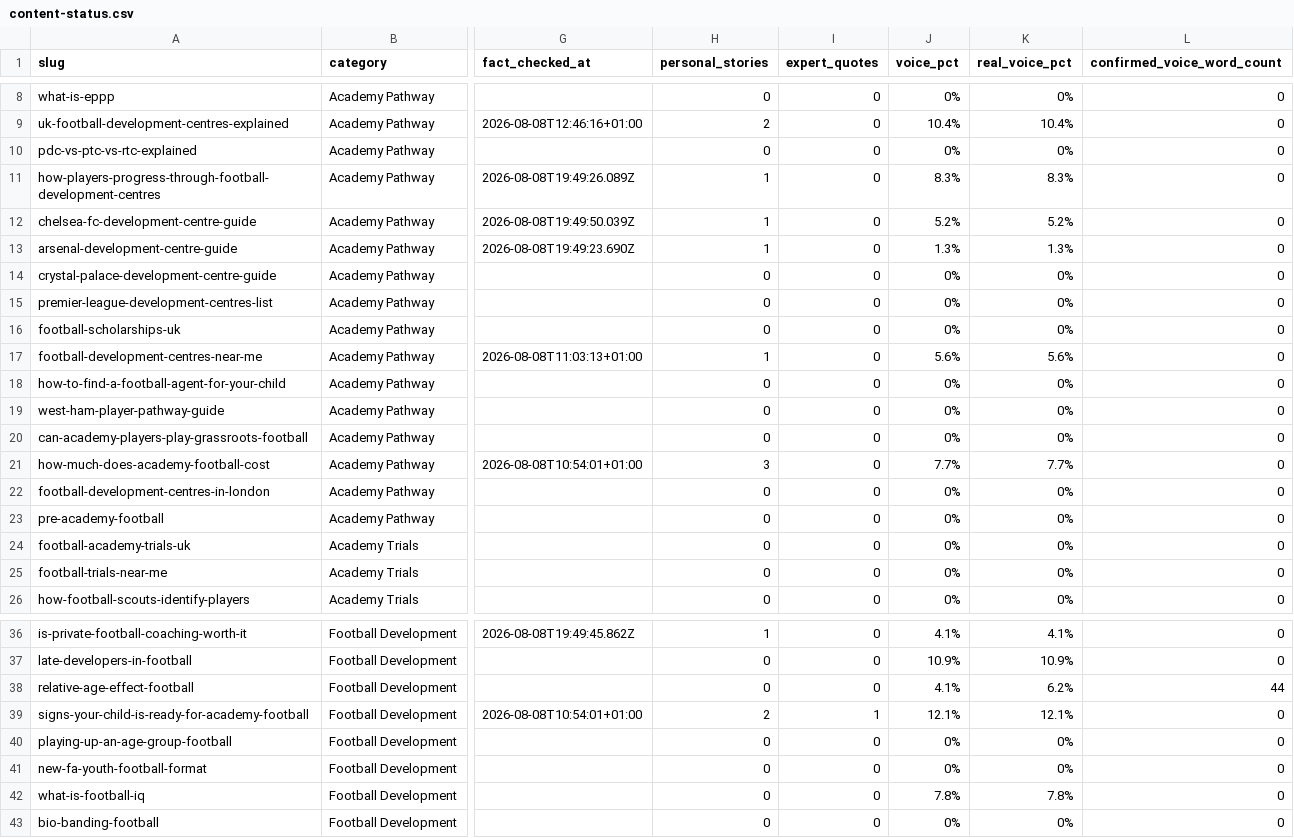
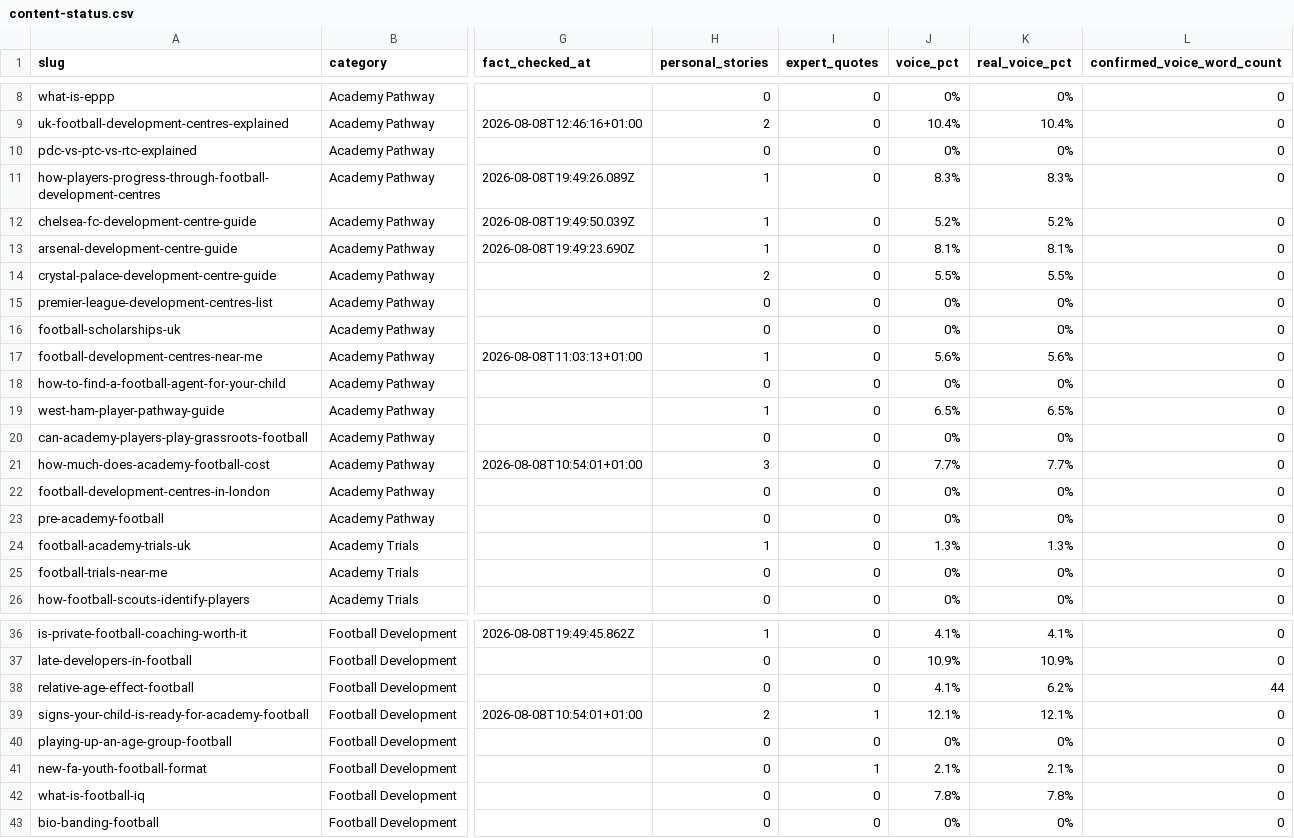
Before and after one commit to grahamjenner84-dot/football-parent, a CSV file: seo-data/reports/content-status.csv, drawn as a sheet; only a part is shown, gaps mark what is left out; the diff names each change by its address in the sheet, - before the commit and + after, or states it on an @@ line.

```diff
--- a/seo-data/reports/content-status.csv
+++ b/seo-data/reports/content-status.csv
-J13 (voice_pct): 1.3%
+J13 (voice_pct): 8.1%
-K13 (real_voice_pct): 1.3%
+K13 (real_voice_pct): 8.1%
-H14 (personal_stories): 0
+H14 (personal_stories): 2
-J14 (voice_pct): 0%
+J14 (voice_pct): 5.5%
-K14 (real_voice_pct): 0%
+K14 (real_voice_pct): 5.5%
-H19 (personal_stories): 0
+H19 (personal_stories): 1
-J19 (voice_pct): 0%
+J19 (voice_pct): 6.5%
-K19 (real_voice_pct): 0%
+K19 (real_voice_pct): 6.5%
-H24 (personal_stories): 0
+H24 (personal_stories): 1
-J24 (voice_pct): 0%
+J24 (voice_pct): 1.3%
-K24 (real_voice_pct): 0%
+K24 (real_voice_pct): 1.3%
-I41 (expert_quotes): 0
+I41 (expert_quotes): 1
-J41 (voice_pct): 0%
+J41 (voice_pct): 2.1%
-K41 (real_voice_pct): 0%
+K41 (real_voice_pct): 2.1%
```
Also changed, not shown: link-audit-tasks.csv, 4 other files.
